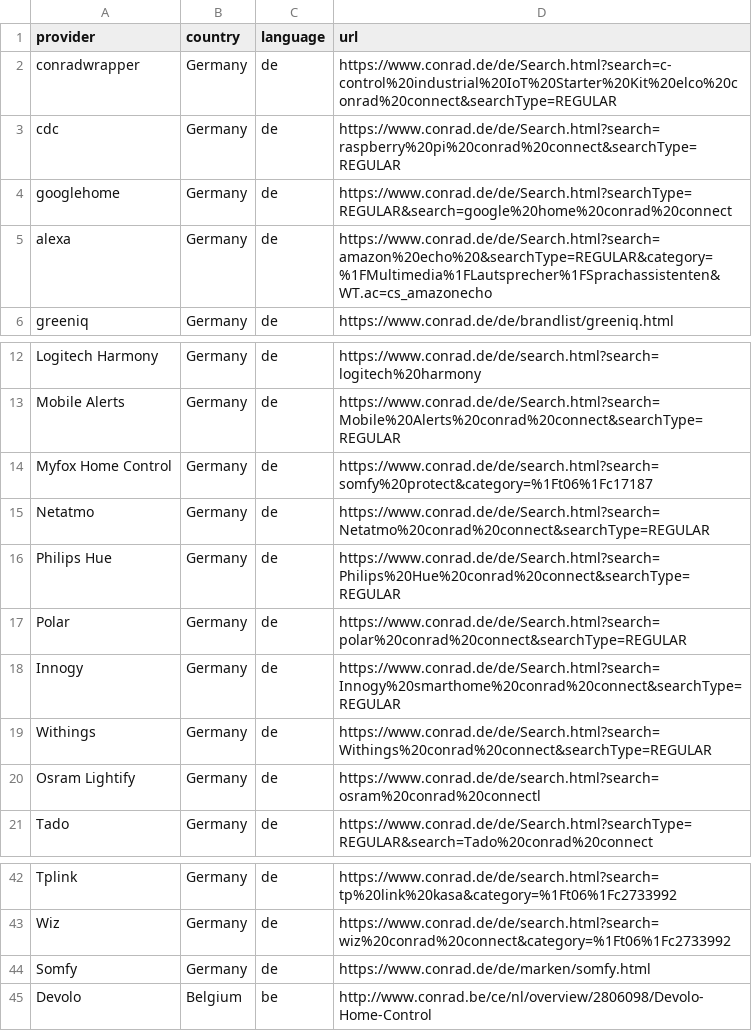
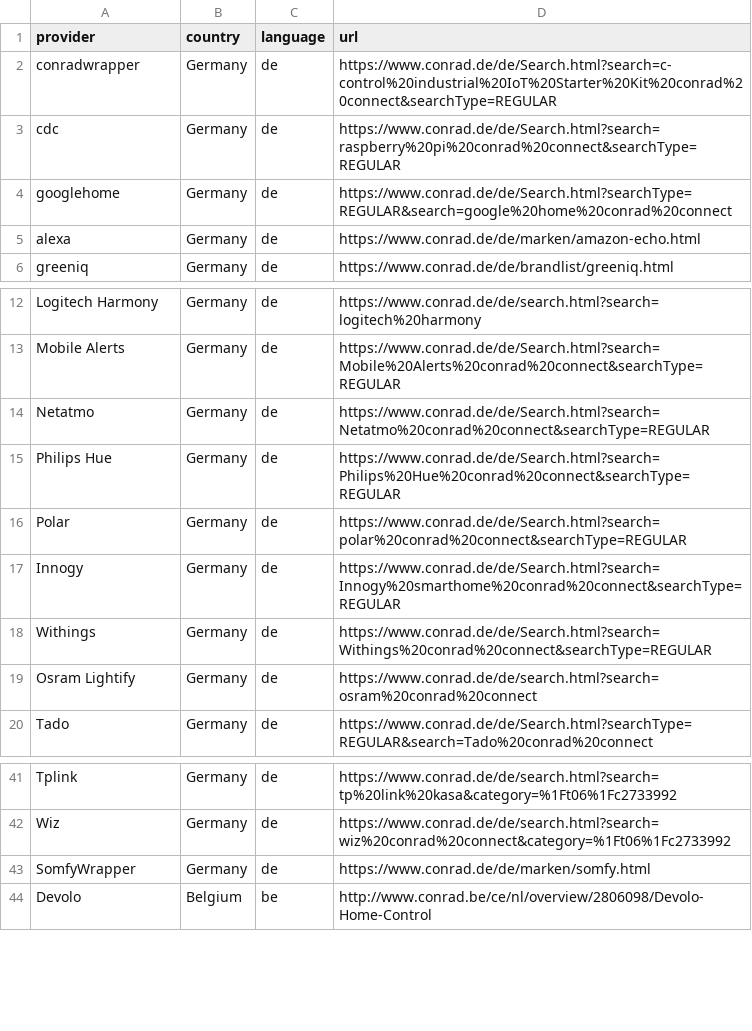
Before and after one commit to ConradConnect/language, a CSV file: language.csv, drawn as a sheet; only a part is shown, gaps mark what is left out.

Commit message:
update alexa, somfywrapper, conradWrapper, osram,  delete myfox

```diff
--- a/language.csv
+++ b/language.csv
@@ -1,6 +1,6 @@
 provider,country,language,url
-conradwrapper,Germany,de,https://www.conrad.de/de/Search.html?search=c-control%20industrial%20IoT%20Starter%20Kit%20elco%20conrad%20connect&searchType=REGULAR
+conradwrapper,Germany,de,https://www.conrad.de/de/Search.html?search=c-control%20industrial%20IoT%20Starter%20Kit%20conrad%20connect&searchType=REGULAR
 cdc,Germany,de,https://www.conrad.de/de/Search.html?search=raspberry%20pi%20conrad%20connect&searchType=REGULAR
 googlehome,Germany,de,https://www.conrad.de/de/Search.html?searchType=REGULAR&search=google%20home%20conrad%20connect
-alexa,Germany,de,https://www.conrad.de/de/Search.html?search=amazon%20echo%20&searchType=REGULAR&category=%1FMultimedia%1FLautsprecher%1FSprachassistenten&WT.ac=cs_amazonecho
+alexa,Germany,de,https://www.conrad.de/de/marken/amazon-echo.html
 greeniq,Germany,de,https://www.conrad.de/de/brandlist/greeniq.html
@@ -13,3 +13,2 @@ Logitech Harmony,Germany,de,https://www.conrad.de/de/search.html?search=logitech
 Mobile Alerts,Germany,de,https://www.conrad.de/de/Search.html?search=Mobile%20Alerts%20conrad%20connect&searchType=REGULAR
-Myfox Home Control,Germany,de,https://www.conrad.de/de/search.html?search=somfy%20protect&category=%1Ft06%1Fc17187
 Netatmo,Germany,de,https://www.conrad.de/de/Search.html?search=Netatmo%20conrad%20connect&searchType=REGULAR
@@ -19,3 +18,3 @@ Innogy,Germany,de,https://www.conrad.de/de/Search.html?search=Innogy%20smarthome
 Withings,Germany,de,https://www.conrad.de/de/Search.html?search=Withings%20conrad%20connect&searchType=REGULAR
-Osram Lightify,Germany,de,https://www.conrad.de/de/search.html?search=osram%20conrad%20connectl
+Osram Lightify,Germany,de,https://www.conrad.de/de/search.html?search=osram%20conrad%20connect
 Tado,Germany,de,https://www.conrad.de/de/Search.html?searchType=REGULAR&search=Tado%20conrad%20connect
@@ -43,3 +42,3 @@ Tplink,Germany,de,https://www.conrad.de/de/search.html?search=tp%20link%20kasa&c
 Wiz,Germany,de,https://www.conrad.de/de/search.html?search=wiz%20conrad%20connect&category=%1Ft06%1Fc2733992
-Somfy,Germany,de,https://www.conrad.de/de/marken/somfy.html
+SomfyWrapper,Germany,de,https://www.conrad.de/de/marken/somfy.html
 Devolo,Belgium,be,http://www.conrad.be/ce/nl/overview/2806098/Devolo-Home-Control
```
